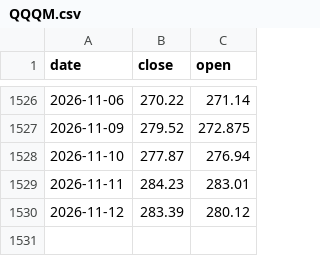
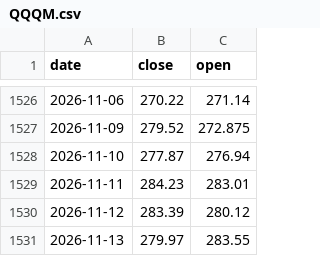
Before and after one commit to winguse/naive-fortune, a CSV file: market-data/us/QQQM.csv, drawn as a sheet; only a part is shown, gaps mark what is left out; the diff names each change by its address in the sheet, - before the commit and + after, or states it on an @@ line.

```diff
--- a/market-data/us/QQQM.csv
+++ b/market-data/us/QQQM.csv
+row 1531: 2026-11-13 | 279.97 | 283.55
```
Also changed, not shown: market-data/us/FXAIX.csv.
